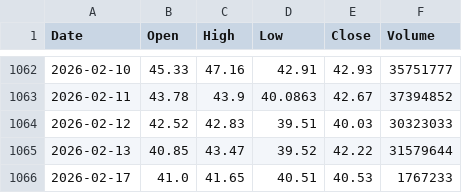
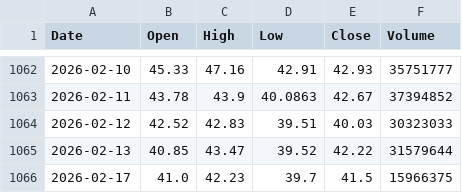
Before and after one commit to Junwoo-Genius/market-sanpshot, a CSV file: public/csv/IREN_daily.csv, drawn as a sheet; only a part is shown, gaps mark what is left out.

```diff
--- a/public/csv/IREN_daily.csv
+++ b/public/csv/IREN_daily.csv
@@ -1065,2 +1065,2 @@ Date,Open,High,Low,Close,Volume
 2026-02-13,40.85,43.47,39.52,42.22,31579644
-2026-02-17,41.0,41.65,40.51,40.53,1767233
+2026-02-17,41.0,42.23,39.7,41.5,15966375
```
Also changed, not shown: public/csv/ASTS_daily.csv, public/csv/BE_daily.csv, 9 other files.
